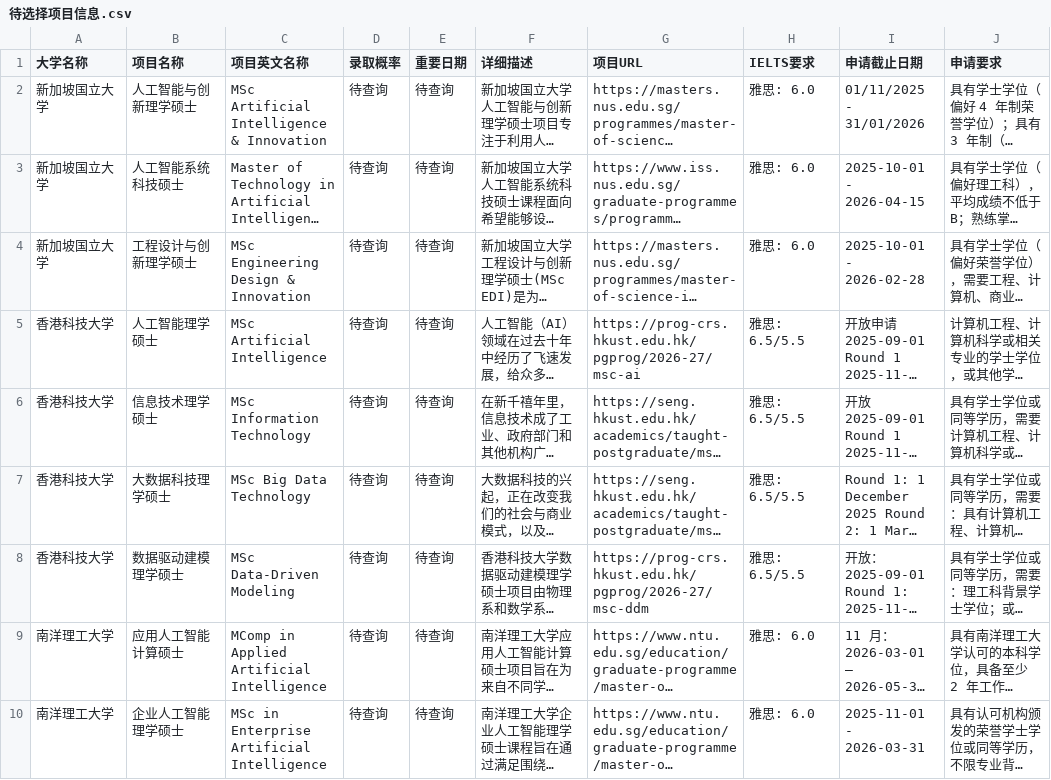
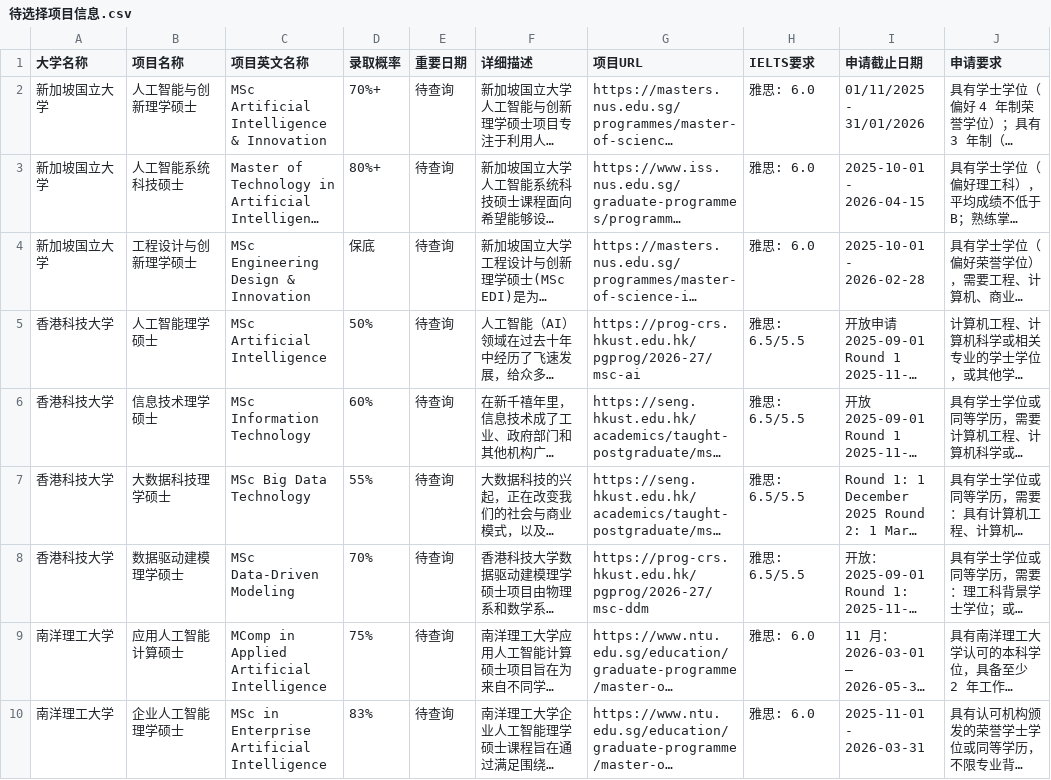
Before and after one commit to GoingFall/grad-admission-tracker, a CSV file: 待选择项目信息.csv, drawn as a sheet; only a part is shown; long unchanged cells end in …; the diff names each change by its address in the sheet, - before the commit and + after, or states it on an @@ line.

```diff
--- a/待选择项目信息.csv
+++ b/待选择项目信息.csv
-D2 (录取概率): 待查询
+D2 (录取概率): 70%+
-D3 (录取概率): 待查询
+D3 (录取概率): 80%+
-D4 (录取概率): 待查询
+D4 (录取概率): 保底
-D5 (录取概率): 待查询
+D5 (录取概率): 50%
-D6 (录取概率): 待查询
+D6 (录取概率): 60%
-D7 (录取概率): 待查询
+D7 (录取概率): 55%
-D8 (录取概率): 待查询
+D8 (录取概率): 70%
-D9 (录取概率): 待查询
+D9 (录取概率): 75%
-D10 (录取概率): 待查询
+D10 (录取概率): 83%
```
Also changed, not shown: 2 other files.
